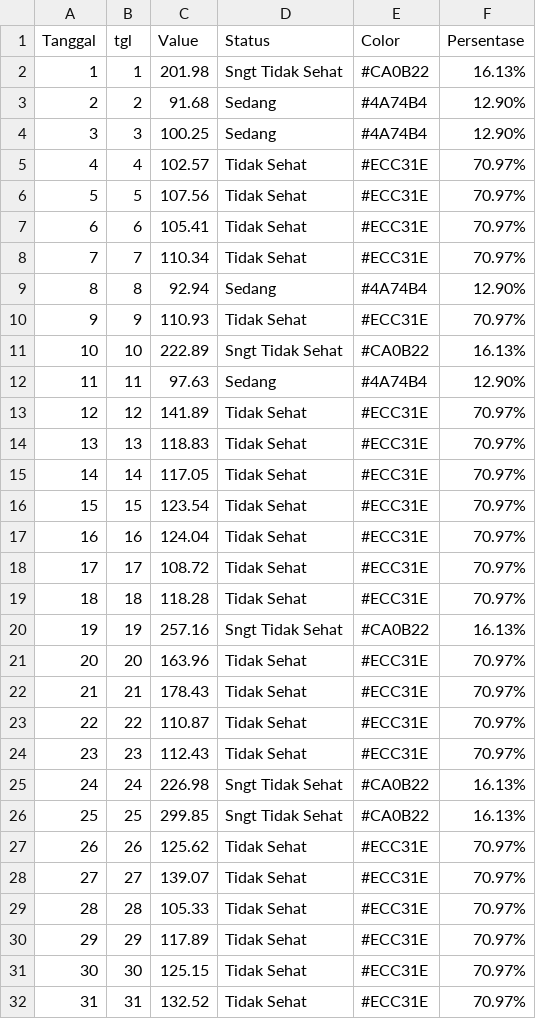
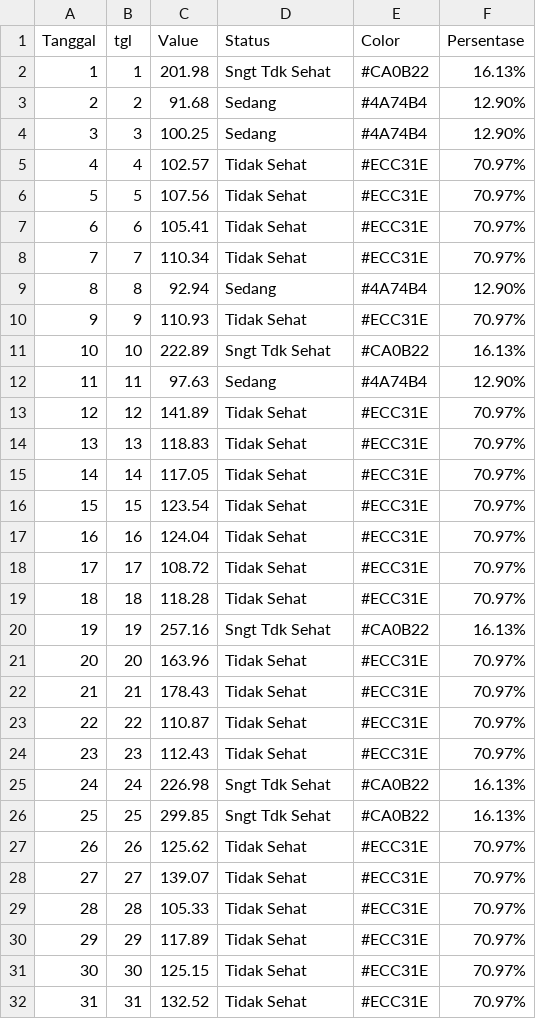
Before and after one commit to thedo32/hotspotplb, a CSV file: data/max_distinct_pm25_plb_oct_2023.csv, drawn as a sheet.

Commit message:
Merge remote-tracking branch 'origin/master' 2024-03-09 # Conflicts: #	Pollute.py

```diff
--- a/data/max_distinct_pm25_plb_oct_2023.csv
+++ b/data/max_distinct_pm25_plb_oct_2023.csv
@@ -1,3 +1,3 @@
 Tanggal,tgl,Value,Status,Color,Persentase
-1,1,201.98,Sngt Tidak Sehat,#CA0B22,16.13%
+1,1,201.98,Sngt Tdk Sehat,#CA0B22,16.13%
 2,2,91.68,  Sedang,#4A74B4,12.90%
@@ -10,3 +10,3 @@
 9,9,110.93, Tidak Sehat,#ECC31E,70.97%
-10,10,222.89,Sngt Tidak Sehat,#CA0B22,16.13%
+10,10,222.89,Sngt Tdk Sehat,#CA0B22,16.13%
 11,11,97.63,  Sedang,#4A74B4,12.90%
@@ -19,3 +19,3 @@
 18,18,118.28, Tidak Sehat,#ECC31E,70.97%
-19,19,257.16,Sngt Tidak Sehat,#CA0B22,16.13%
+19,19,257.16,Sngt Tdk Sehat,#CA0B22,16.13%
 20,20,163.96, Tidak Sehat,#ECC31E,70.97%
@@ -24,4 +24,4 @@
 23,23,112.43, Tidak Sehat,#ECC31E,70.97%
-24,24,226.98,Sngt Tidak Sehat,#CA0B22,16.13%
-25,25,299.85,Sngt Tidak Sehat,#CA0B22,16.13%
+24,24,226.98,Sngt Tdk Sehat,#CA0B22,16.13%
+25,25,299.85,Sngt Tdk Sehat,#CA0B22,16.13%
 26,26,125.62, Tidak Sehat,#ECC31E,70.97%
```
